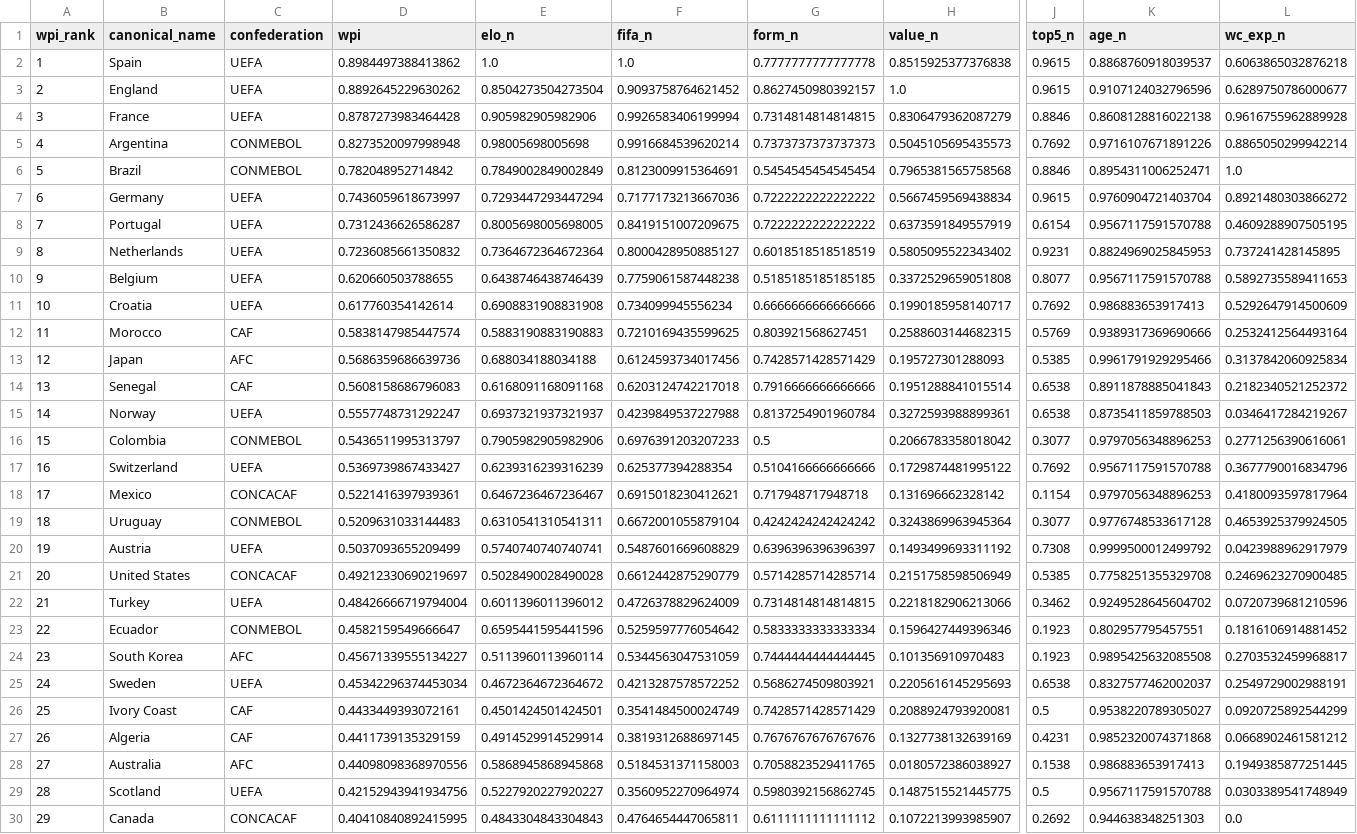
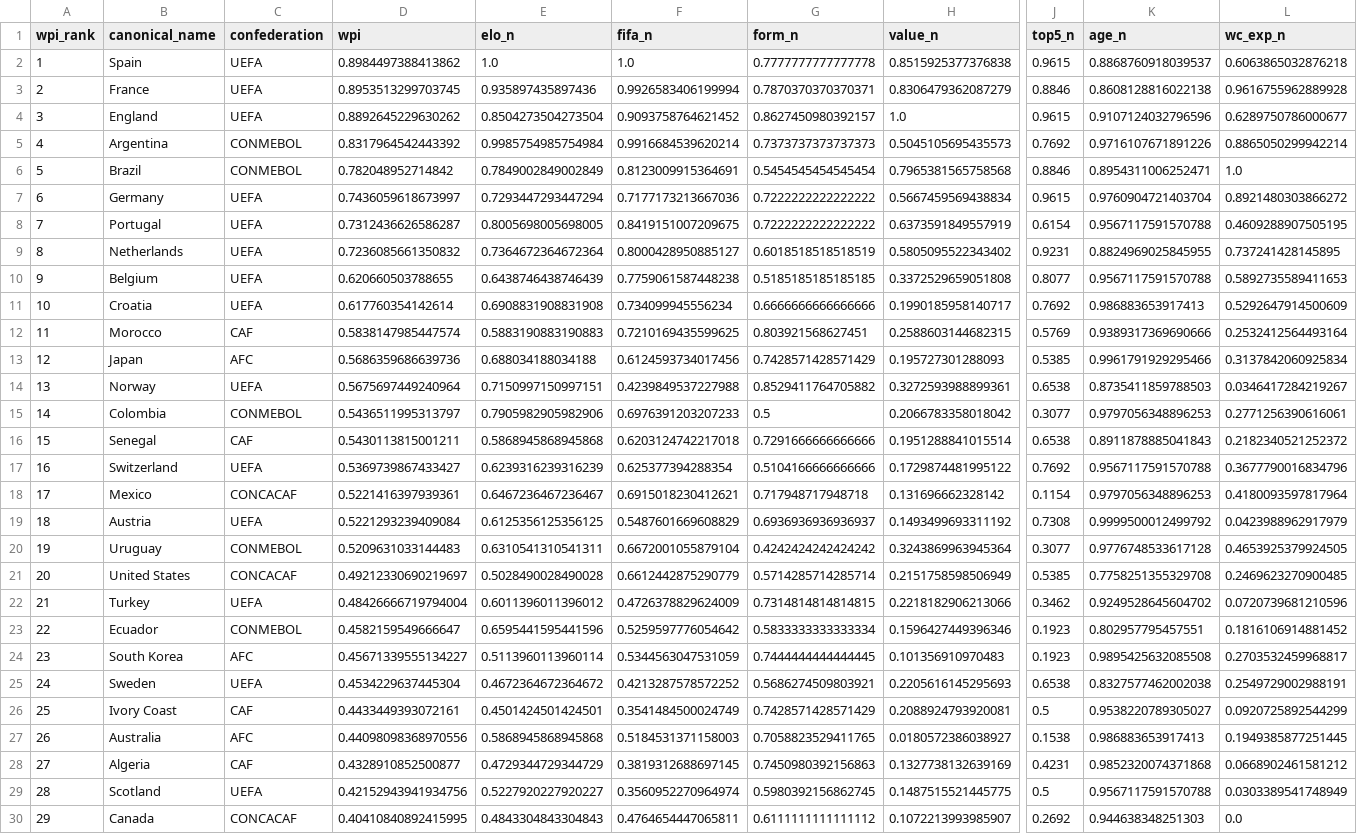
Before and after one commit to jamoji-ai/world-cup-predictor-pro, a CSV file: data/processed/wpi_scores.csv, drawn as a sheet; only a part is shown, gaps mark what is left out; removed rows and columns are numbered as before the commit, all else as after; rows hold the shown columns only; the diff covers the shown part only; the diff names each change by its address in the sheet, - before the commit and + after, or states it on an @@ line.

```diff
--- a/data/processed/wpi_scores.csv
+++ b/data/processed/wpi_scores.csv
+row 3: 2 | France | UEFA | 0.8953513299703745 | 0.935897435897436 | 0.9926583406199994 | 0.7870370370370371 | 0.8306479362087279 | 0.8846 | 0.8608128816022138 | 0.9616755962889928
-A4 (wpi_rank): 2
+A4 (wpi_rank): 3
-row 4: 3 | France | UEFA | 0.8787273983464428 | 0.905982905982906 | 0.9926583406199994 | 0.7314814814814815 | 0.8306479362087279 | 0.8846 | 0.8608128816022138 | 0.9616755962889928
-D5 (wpi): 0.8273520097998948
+D5 (wpi): 0.8317964542443392
-E5 (elo_n): 0.98005698005698
+E5 (elo_n): 0.9985754985754984
-K9 (age_n): 0.8824969025845953
+K9 (age_n): 0.8824969025845955
-row 14: 13 | Senegal | CAF | 0.5608158686796083 | 0.6168091168091168 | 0.6203124742217018 | 0.7916666666666666 | 0.1951288841015514 | 0.6538 | 0.8911878885041843 | 0.2182340521252372
-A14 (wpi_rank): 14
+A14 (wpi_rank): 13
-D14 (wpi): 0.5557748731292247
+D14 (wpi): 0.5675697449240964
-E14 (elo_n): 0.6937321937321937
+E14 (elo_n): 0.7150997150997151
-G14 (form_n): 0.8137254901960784
+G14 (form_n): 0.8529411764705882
-A15 (wpi_rank): 15
+A15 (wpi_rank): 14
+row 16: 15 | Senegal | CAF | 0.5430113815001211 | 0.5868945868945868 | 0.6203124742217018 | 0.7291666666666666 | 0.1951288841015514 | 0.6538 | 0.8911878885041843 | 0.2182340521252372
+row 19: 18 | Austria | UEFA | 0.5221293239409084 | 0.6125356125356125 | 0.5487601669608829 | 0.6936936936936937 | 0.1493499693311192 | 0.7308 | 0.9999500012499792 | 0.0423988962917979
-A20 (wpi_rank): 18
+A20 (wpi_rank): 19
-row 20: 19 | Austria | UEFA | 0.5037093655209499 | 0.5740740740740741 | 0.5487601669608829 | 0.6396396396396397 | 0.1493499693311192 | 0.7308 | 0.9999500012499792 | 0.0423988962917979
-D25 (wpi): 0.45342296374453034
+D25 (wpi): 0.4534229637445304
-K25 (age_n): 0.8327577462002037
+K25 (age_n): 0.8327577462002038
-row 27: 26 | Algeria | CAF | 0.4411739135329159 | 0.4914529914529914 | 0.3819312688697145 | 0.7676767676767676 | 0.1327738132639169 | 0.4231 | 0.9852320074371868 | 0.0668902461581212
-A27 (wpi_rank): 27
+A27 (wpi_rank): 26
+row 28: 27 | Algeria | CAF | 0.4328910852500877 | 0.4729344729344729 | 0.3819312688697145 | 0.7450980392156863 | 0.1327738132639169 | 0.4231 | 0.9852320074371868 | 0.0668902461581212
```
Also changed, not shown: 1 added row, 1 removed row and 6 edited cells elsewhere in this file, data/processed/teams_master.csv, data/raw/elo_ratings.csv, 4 other files.
